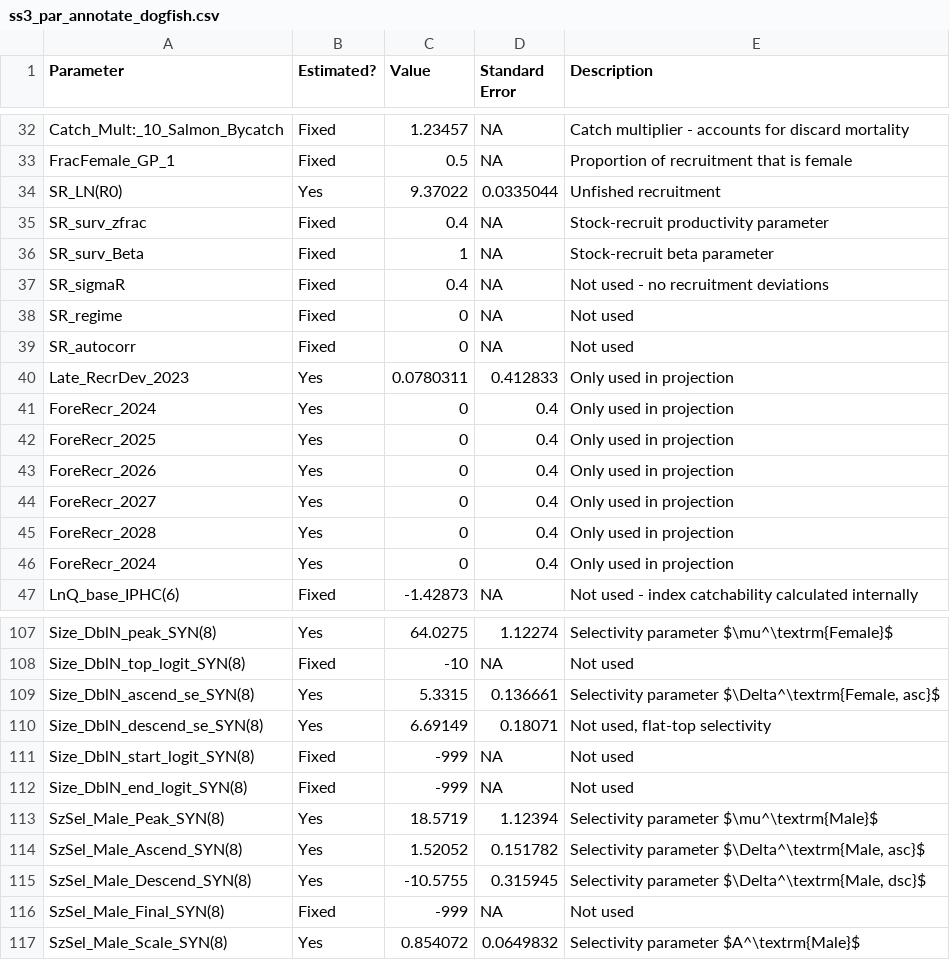
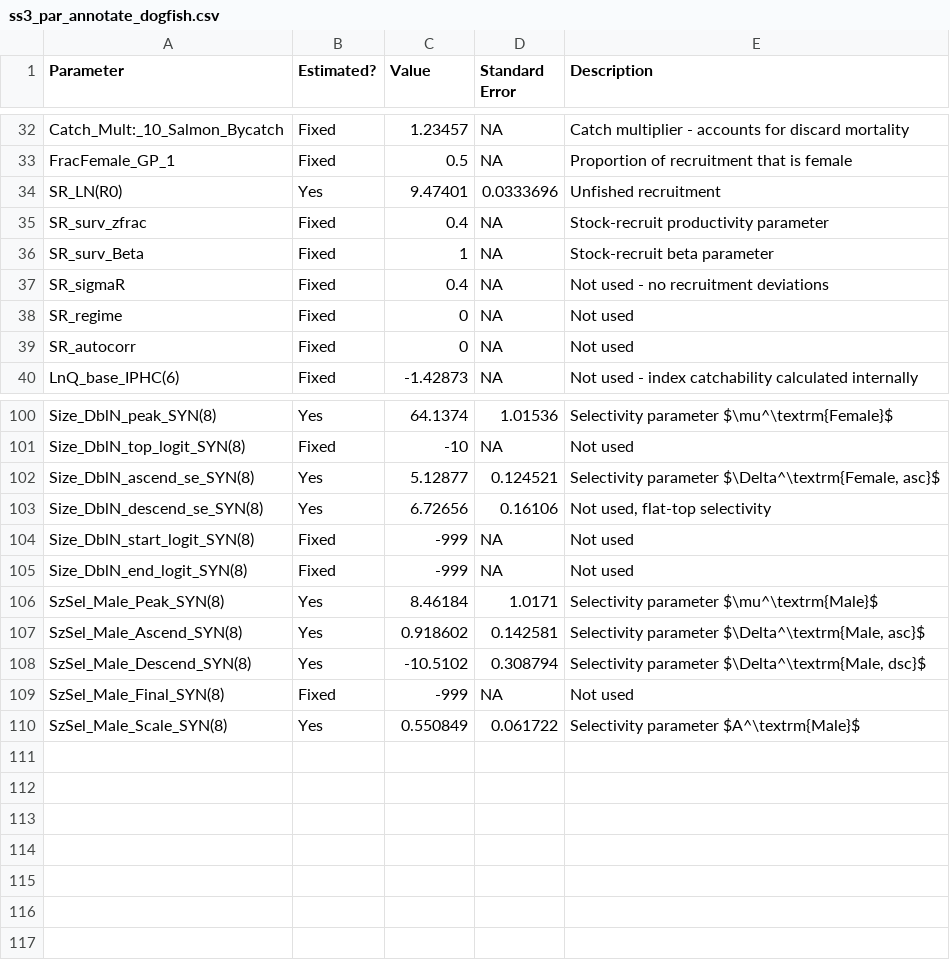
Before and after one commit to pbs-assess/dogfish-assess, a CSV file: tables/ss3_par_annotate_dogfish.csv, drawn as a sheet; only a part is shown, gaps mark what is left out; removed rows and columns are numbered as before the commit, all else as after; the diff covers the shown part only; the diff names each change by its address in the sheet, - before the commit and + after, or states it on an @@ line.

```diff
--- a/tables/ss3_par_annotate_dogfish.csv
+++ b/tables/ss3_par_annotate_dogfish.csv
-C34 (Value): 9.37022
+C34 (Value): 9.47401
-D34 (Standard Error): 0.0335044
+D34 (Standard Error): 0.0333696
-row 40: Late_RecrDev_2023 | Yes | 0.0780311 | 0.412833 | Only used in projection
-row 41: ForeRecr_2024 | Yes | 0 | 0.4 | Only used in projection
-row 42: ForeRecr_2025 | Yes | 0 | 0.4 | Only used in projection
-row 43: ForeRecr_2026 | Yes | 0 | 0.4 | Only used in projection
-row 44: ForeRecr_2027 | Yes | 0 | 0.4 | Only used in projection
-row 45: ForeRecr_2028 | Yes | 0 | 0.4 | Only used in projection
-row 46: ForeRecr_2024 | Yes | 0 | 0.4 | Only used in projection
-C100 (Value): 64.0275
+C100 (Value): 64.1374
-D100 (Standard Error): 1.12274
+D100 (Standard Error): 1.01536
-C102 (Value): 5.3315
+C102 (Value): 5.12877
-D102 (Standard Error): 0.136661
+D102 (Standard Error): 0.124521
-C103 (Value): 6.69149
+C103 (Value): 6.72656
-D103 (Standard Error): 0.18071
+D103 (Standard Error): 0.16106
-C106 (Value): 18.5719
+C106 (Value): 8.46184
-D106 (Standard Error): 1.12394
+D106 (Standard Error): 1.0171
-C107 (Value): 1.52052
+C107 (Value): 0.918602
-D107 (Standard Error): 0.151782
+D107 (Standard Error): 0.142581
-C108 (Value): -10.5755
+C108 (Value): -10.5102
-D108 (Standard Error): 0.315945
+D108 (Standard Error): 0.308794
-C110 (Value): 0.854072
+C110 (Value): 0.550849
-D110 (Standard Error): 0.0649832
+D110 (Standard Error): 0.061722
```
Also changed, not shown: 63 edited cells elsewhere in this file.
